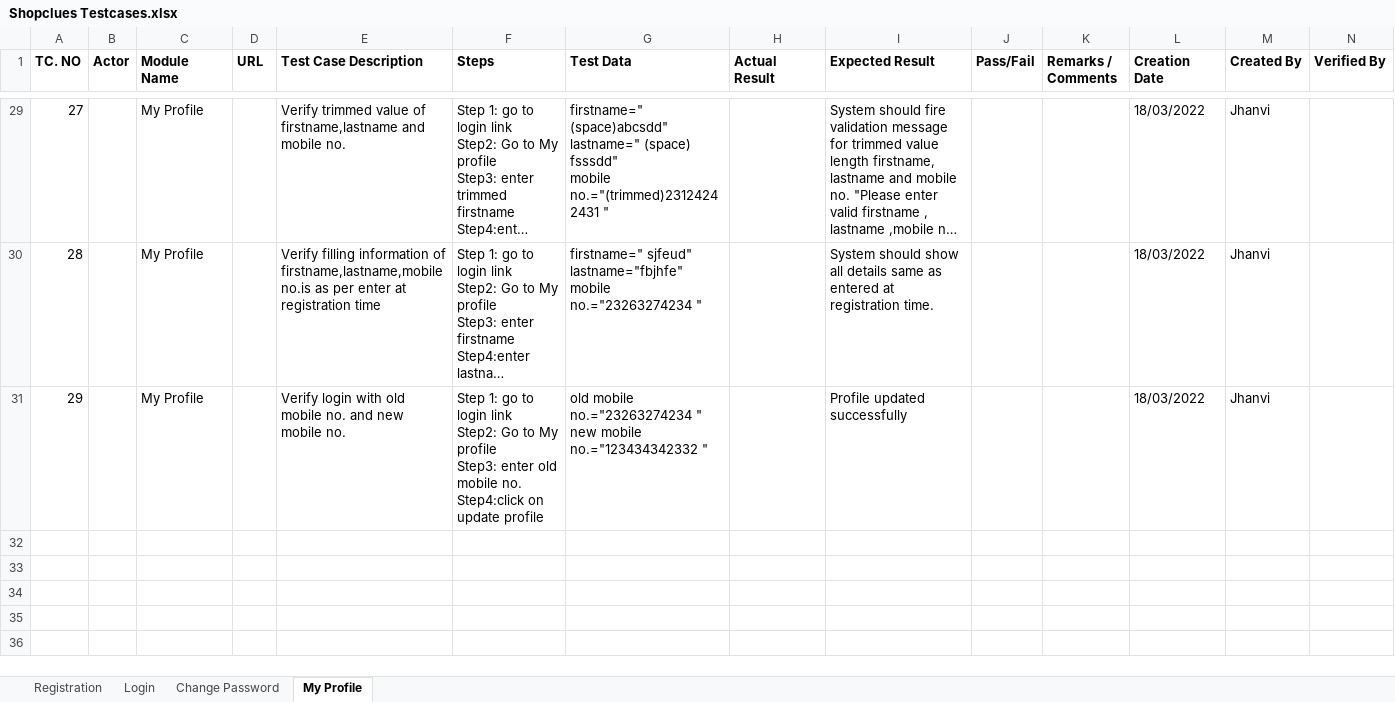
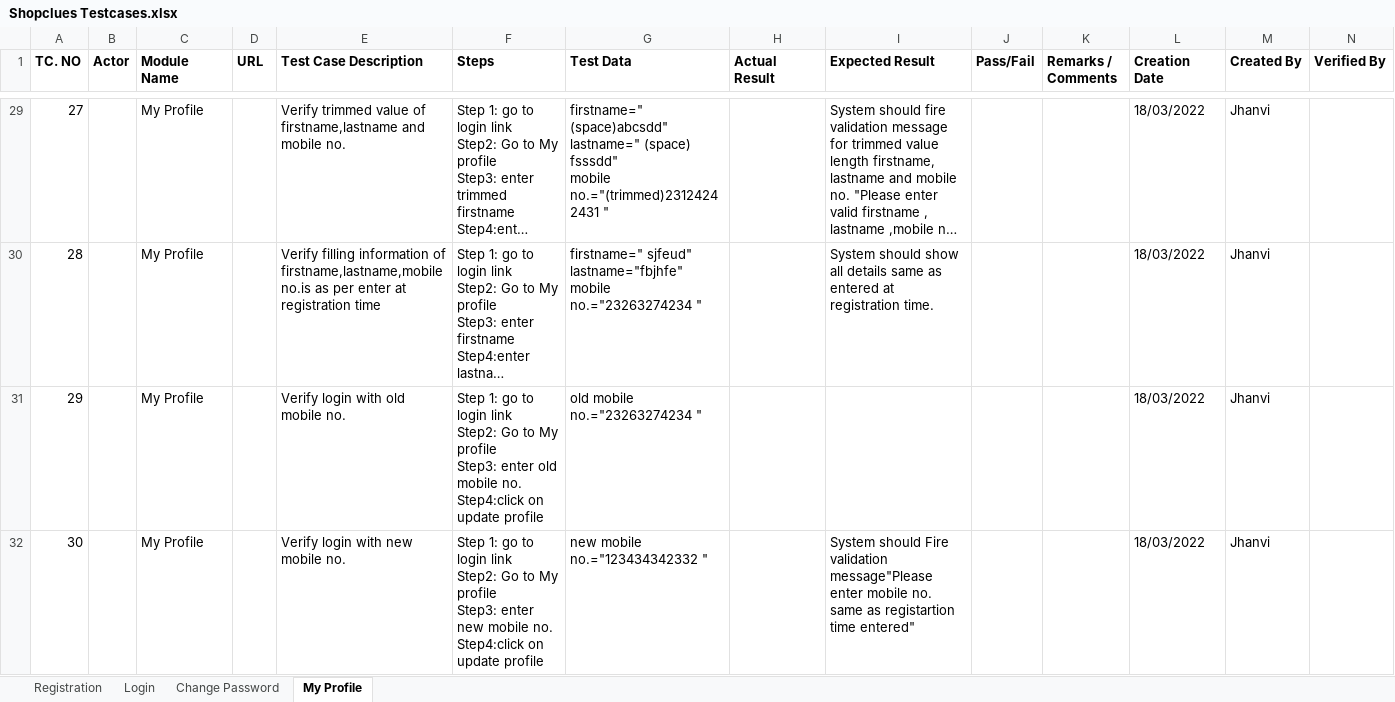
Before and after one commit to JhanviAsodiya29/QA-Training, an Excel workbook: Shopclues Testcases.xlsx, sheet My Profile, drawn as a sheet; only a part is shown, gaps mark what is left out; long unchanged cells end in …; values as stored, in another font and other column widths than the file's, no borders; rows hold the shown columns only; ↵ is a line break in a cell; the diff names each change by its address in the sheet, - before the commit and + after, or states it on an @@ line.

```diff
--- a/Shopclues Testcases.xlsx (sheet My Profile)
+++ b/Shopclues Testcases.xlsx (sheet My Profile)
-E31 (Test Case Description): Verify login with old mobile no. and new mobile no.
+E31 (Test Case Description): Verify login with old mobile no.
-G31 (Test Data): old mobile no.="23263274234 " ↵ new mobile no.="123434342332 "
+G31 (Test Data): old mobile no.="23263274234 "
-I31 (Expected Result): Profile updated successfully
+I31 (Expected Result): (empty)
+row 32: 30 |  | My Profile |  | Verify login with new mobile no. | Step 1: go to login link ↵ Step2: Go to My profile ↵ Step3: enter new mobile no. ↵ Step4:click on update profile | new mobile no.="123434342332 " |  | System should Fire validation message"Please enter mobile no. same as registartion time entered" |  |  | 18/03/2022 | Jhanvi
```
Also changed, not shown: Whatsapp Chat Testcases.xlsx.
